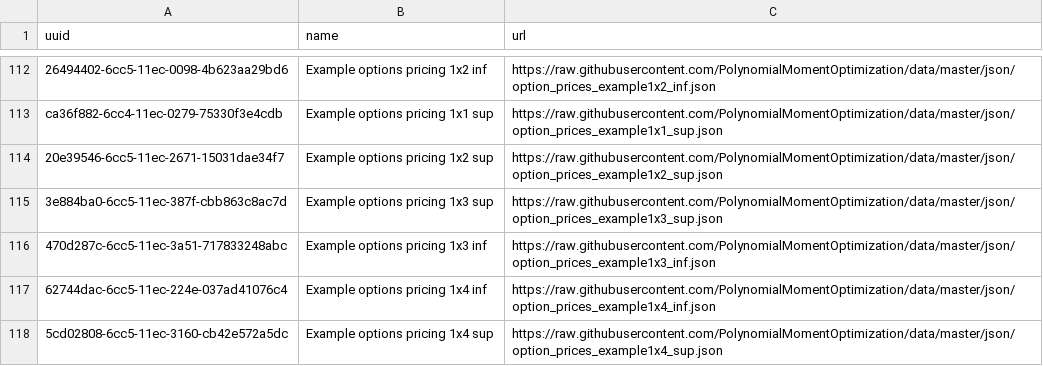
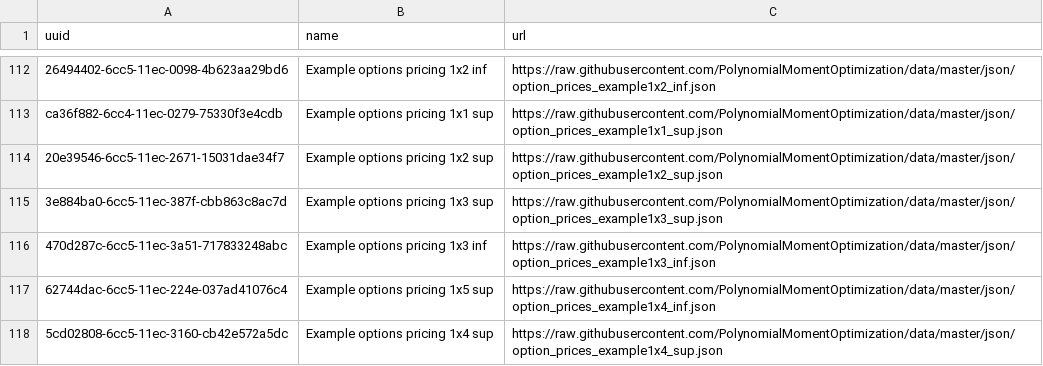
Before and after one commit to PolynomialMomentOptimization/data, a CSV file: registries/index-pmo.csv, drawn as a sheet; only a part is shown, gaps mark what is left out.

Commit message:
update option_prices_example1x4_inf.json

```diff
--- a/registries/index-pmo.csv
+++ b/registries/index-pmo.csv
@@ -116,3 +116,3 @@ ca36f882-6cc4-11ec-0279-75330f3e4cdb,Example options pricing 1x1 sup,https://raw
 470d287c-6cc5-11ec-3a51-717833248abc,Example options pricing 1x3 inf,https://raw.githubusercontent.com/PolynomialMomentOptimization/data/master/json/option_prices_example1x3_inf.json
-62744dac-6cc5-11ec-224e-037ad41076c4,Example options pricing 1x4 inf,https://raw.githubusercontent.com/PolynomialMomentOptimization/data/master/json/option_prices_example1x4_inf.json
+62744dac-6cc5-11ec-224e-037ad41076c4,Example options pricing 1x5 sup,https://raw.githubusercontent.com/PolynomialMomentOptimization/data/master/json/option_prices_example1x4_inf.json
 5cd02808-6cc5-11ec-3160-cb42e572a5dc,Example options pricing 1x4 sup,https://raw.githubusercontent.com/PolynomialMomentOptimization/data/master/json/option_prices_example1x4_sup.json
```
Also changed, not shown: 1 other file.
